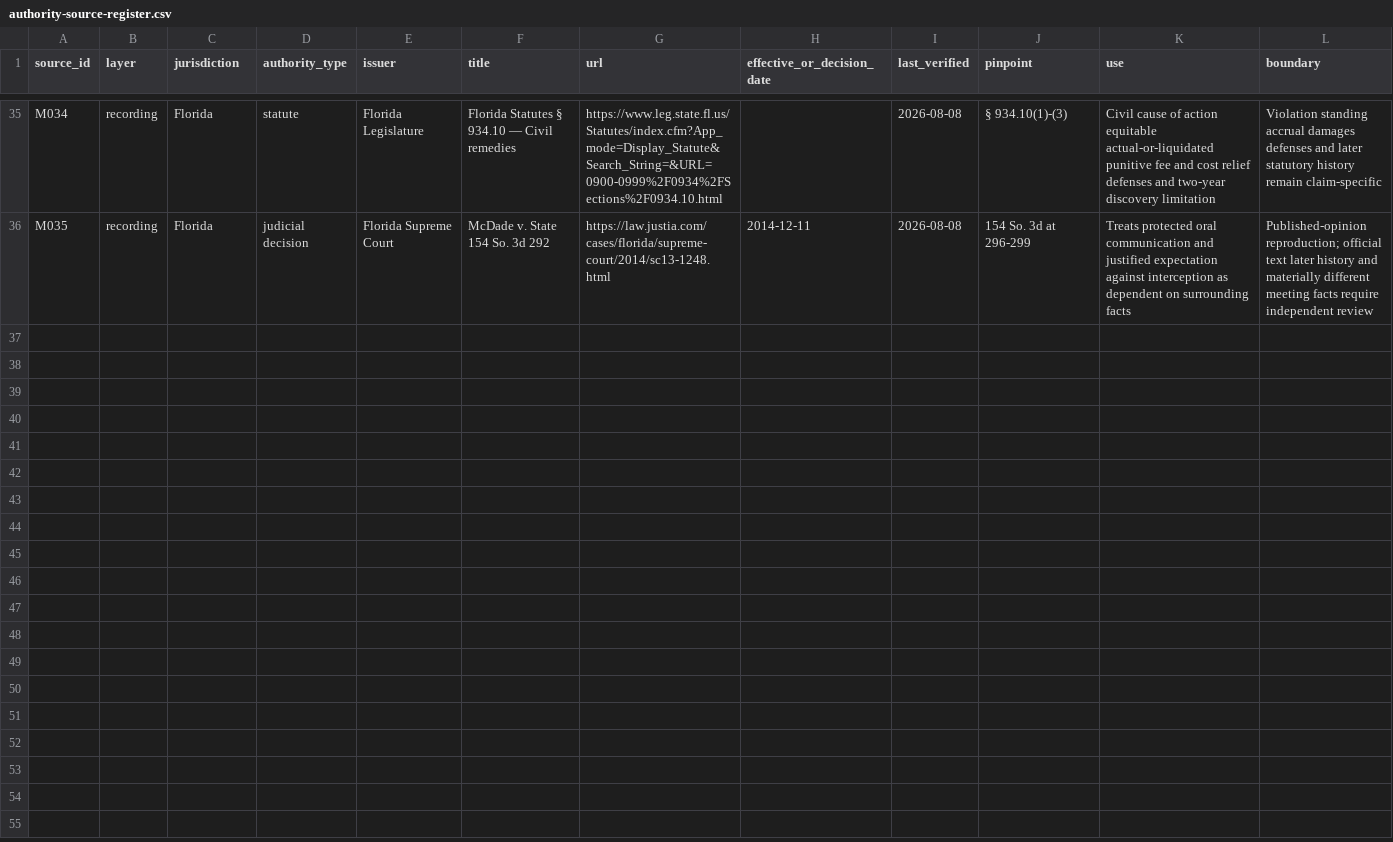
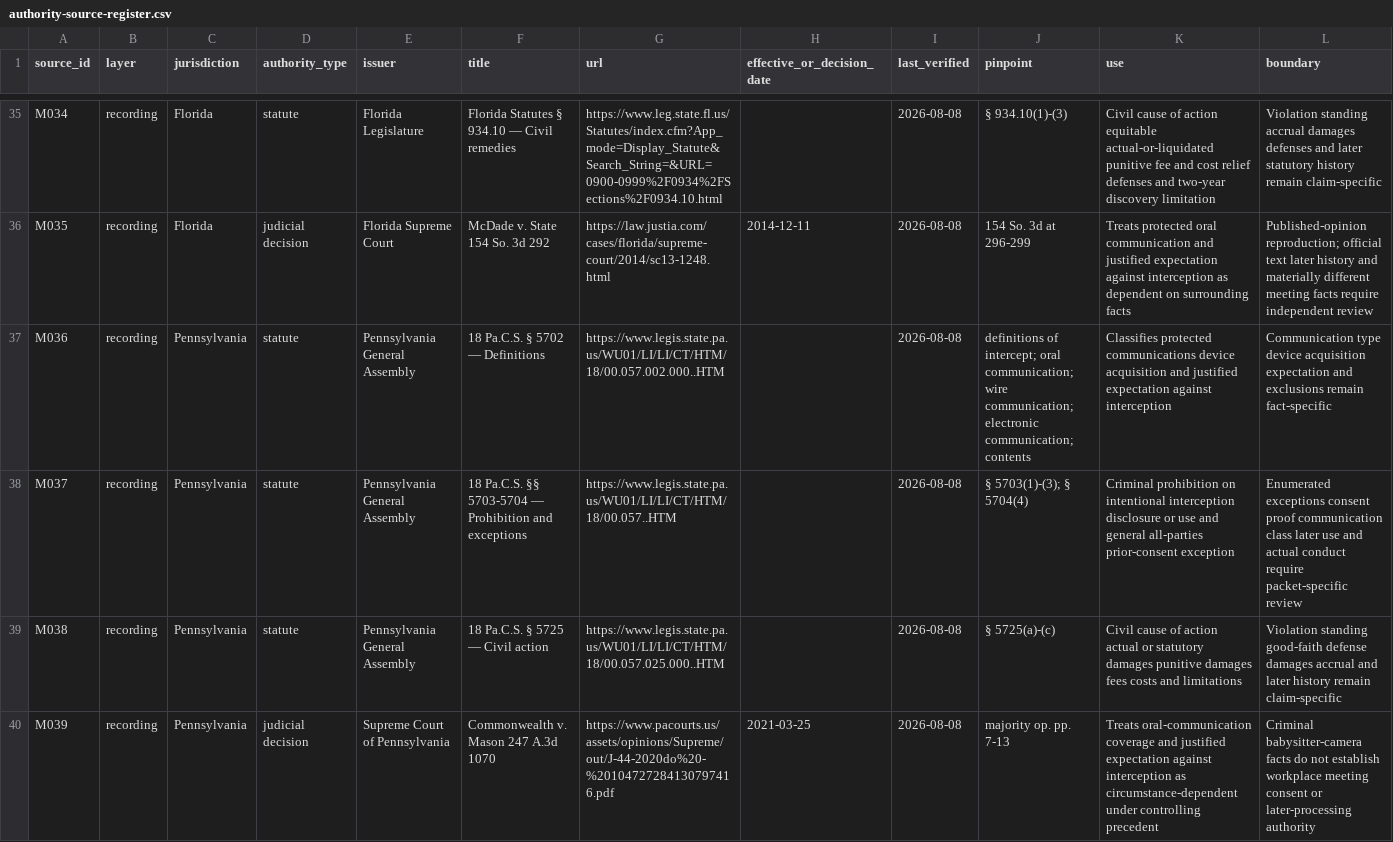
Before and after one commit to rn-collins/aloha-ai-consulting, a CSV file: content/decision-desk/02-meeting-capture/authority-source-register.csv, drawn as a sheet; only a part is shown, gaps mark what is left out; the diff names each change by its address in the sheet, - before the commit and + after, or states it on an @@ line.

Commit message:
Verify Pennsylvania meeting-recording authority

```diff
--- a/content/decision-desk/02-meeting-capture/authority-source-register.csv
+++ b/content/decision-desk/02-meeting-capture/authority-source-register.csv
+row 37: M036 | recording | Pennsylvania | statute | Pennsylvania General Assembly | 18 Pa.C.S. § 5702 — Definitions | https://www.legis.state.pa.us/WU01/LI/LI/CT/HTM/18/00.057.002.000..HTM |  | 2026-08-08 | definitions of intercept; oral communication; wire communication; electronic communication; contents | Classifies protected communications device acquisition and justified expectation against interception | Communication type device acquisition expectation and exclusions remain fact-specific
+row 38: M037 | recording | Pennsylvania | statute | Pennsylvania General Assembly | 18 Pa.C.S. §§ 5703-5704 — Prohibition and exceptions | https://www.legis.state.pa.us/WU01/LI/LI/CT/HTM/18/00.057..HTM |  | 2026-08-08 | § 5703(1)-(3); § 5704(4) | Criminal prohibition on intentional interception disclosure or use and general all-parties prior-consent exception | Enumerated exceptions consent proof communication class later use and actual conduct require packet-specific review
+row 39: M038 | recording | Pennsylvania | statute | Pennsylvania General Assembly | 18 Pa.C.S. § 5725 — Civil action | https://www.legis.state.pa.us/WU01/LI/LI/CT/HTM/18/00.057.025.000..HTM |  | 2026-08-08 | § 5725(a)-(c) | Civil cause of action actual or statutory damages punitive damages fees costs and limitations | Violation standing good-faith defense damages accrual and later history remain claim-specific
+row 40: M039 | recording | Pennsylvania | judicial decision | Supreme Court of Pennsylvania | Commonwealth v. Mason 247 A.3d 1070 | https://www.pacourts.us/assets/opinions/Supreme/out/J-44-2020do%20-%20104727284130797416.pdf | 2021-03-25 | 2026-08-08 | majority op. pp. 7-13 | Treats oral-communication coverage and justified expectation against interception as circumstance-dependent under controlling precedent | Criminal babysitter-camera facts do not establish workplace meeting consent or later-processing authority
```
Also changed, not shown: content/decision-desk/02-meeting-capture/authority-claim-ledger.csv, content/decision-desk/02-meeting-capture/authority-jurisdiction-matrix.csv, 3 other files.
